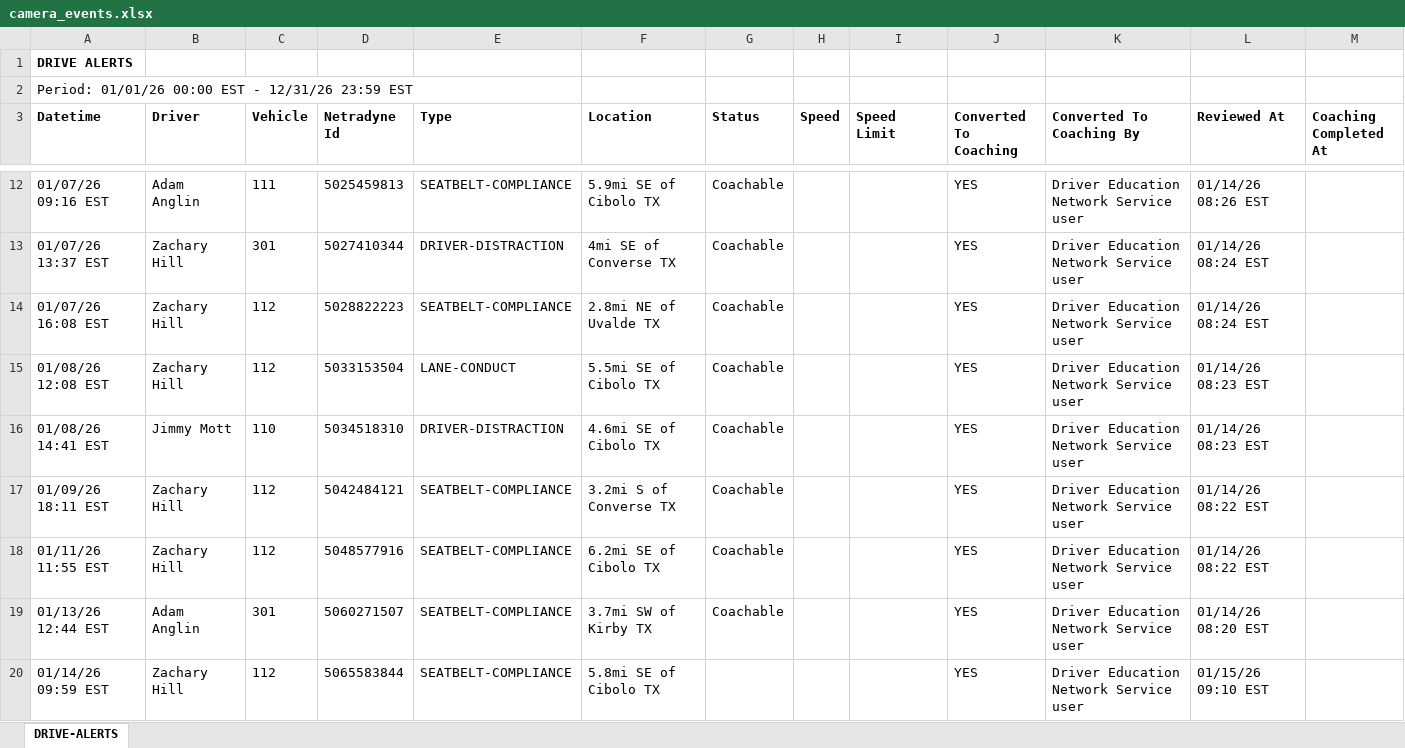
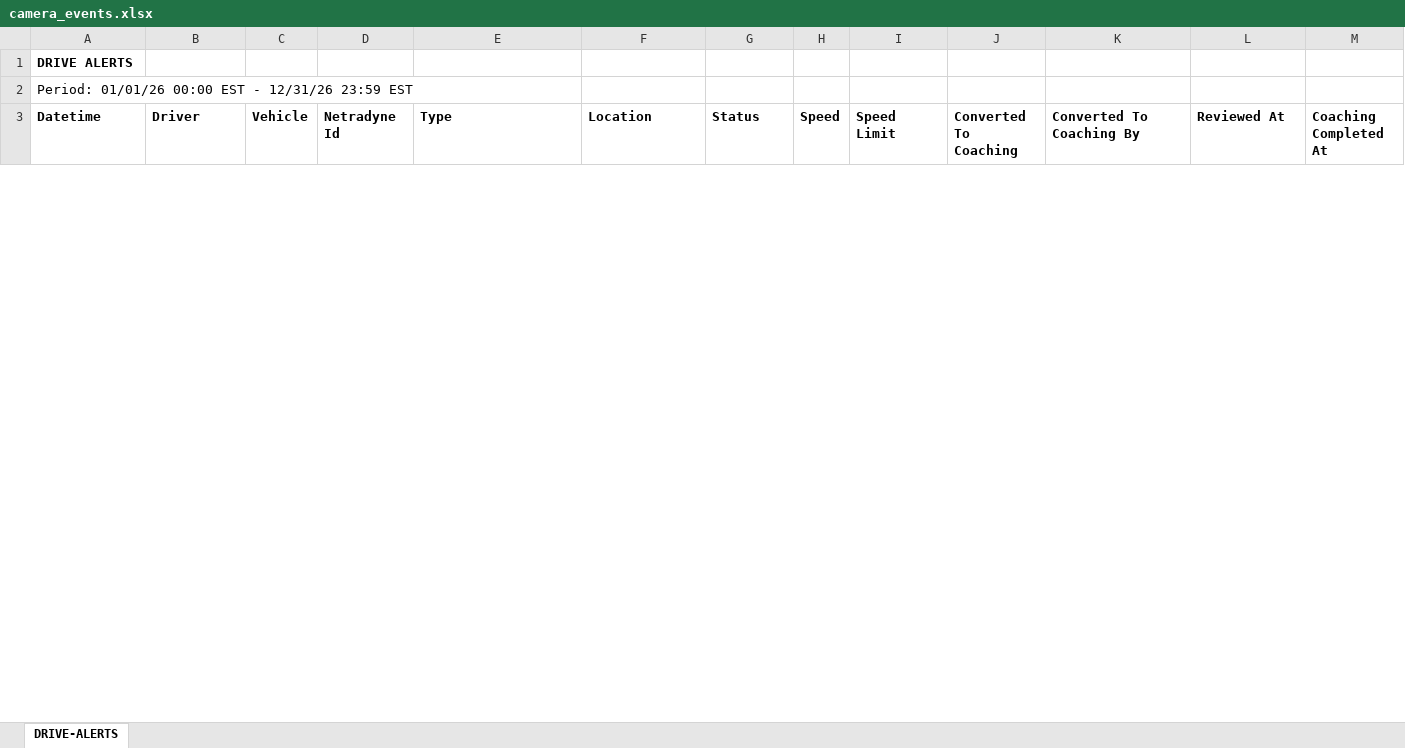
Before and after one commit to jmullins-DEN/Home-Motors, an Excel workbook: camera_events.xlsx, sheet DRIVE-ALERTS, drawn as a sheet; only a part is shown, gaps mark what is left out; values as stored, in another font and other column widths than the file's, no borders; removed rows and columns are numbered as before the commit, all else as after; the diff covers the shown part only; the diff names each change by its address in the sheet, - before the commit and + after, or states it on an @@ line.

Commit message:
Add files via upload

```diff
--- a/camera_events.xlsx (sheet DRIVE-ALERTS)
+++ b/camera_events.xlsx (sheet DRIVE-ALERTS)
-row 12: 01/07/26 09:16 EST | Adam Anglin | 111 | 5025459813 | SEATBELT-COMPLIANCE | 5.9mi SE of Cibolo TX | Coachable |  |  | YES | Driver Education Network Service user | 01/14/26 08:26 EST
-row 13: 01/07/26 13:37 EST | Zachary Hill | 301 | 5027410344 | DRIVER-DISTRACTION | 4mi SE of Converse TX | Coachable |  |  | YES | Driver Education Network Service user | 01/14/26 08:24 EST
-row 14: 01/07/26 16:08 EST | Zachary Hill | 112 | 5028822223 | SEATBELT-COMPLIANCE | 2.8mi NE of Uvalde TX | Coachable |  |  | YES | Driver Education Network Service user | 01/14/26 08:24 EST
-row 15: 01/08/26 12:08 EST | Zachary Hill | 112 | 5033153504 | LANE-CONDUCT | 5.5mi SE of Cibolo TX | Coachable |  |  | YES | Driver Education Network Service user | 01/14/26 08:23 EST
-row 16: 01/08/26 14:41 EST | Jimmy Mott | 110 | 5034518310 | DRIVER-DISTRACTION | 4.6mi SE of Cibolo TX | Coachable |  |  | YES | Driver Education Network Service user | 01/14/26 08:23 EST
-row 17: 01/09/26 18:11 EST | Zachary Hill | 112 | 5042484121 | SEATBELT-COMPLIANCE | 3.2mi S of Converse TX | Coachable |  |  | YES | Driver Education Network Service user | 01/14/26 08:22 EST
-row 18: 01/11/26 11:55 EST | Zachary Hill | 112 | 5048577916 | SEATBELT-COMPLIANCE | 6.2mi SE of Cibolo TX | Coachable |  |  | YES | Driver Education Network Service user | 01/14/26 08:22 EST
-row 19: 01/13/26 12:44 EST | Adam Anglin | 301 | 5060271507 | SEATBELT-COMPLIANCE | 3.7mi SW of Kirby TX | Coachable |  |  | YES | Driver Education Network Service user | 01/14/26 08:20 EST
-row 20: 01/14/26 09:59 EST | Zachary Hill | 112 | 5065583844 | SEATBELT-COMPLIANCE | 5.8mi SE of Cibolo TX |  |  |  | YES | Driver Education Network Service user | 01/15/26 09:10 EST
```
Also changed, not shown: 32 added rows and 47 removed rows elsewhere in this sheet.
